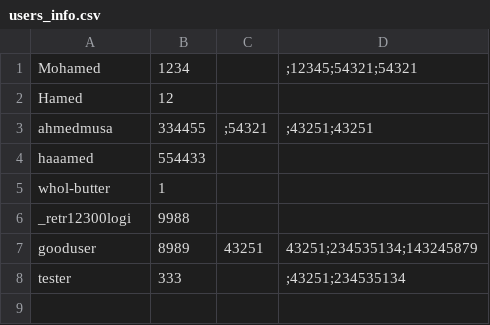
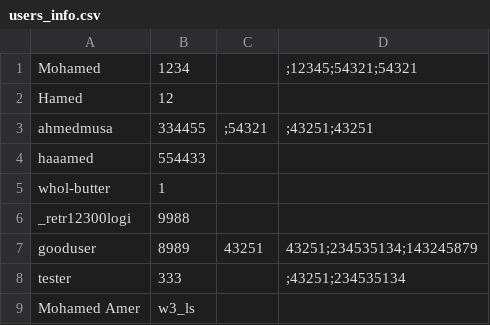
Before and after one commit to omar-rabeh-18/LibraryManagementSystem, a CSV file: LibraryManagementSystem/build/LibraryManagementSystem/csv files/users_info.csv, drawn as a sheet.

```diff
--- a/LibraryManagementSystem/build/LibraryManagementSystem/csv files/users_info.csv
+++ b/LibraryManagementSystem/build/LibraryManagementSystem/csv files/users_info.csv
@@ -8 +8,2 @@ gooduser,8989,43251,43251;234535134;143245879
 tester,333,,;43251;234535134
+Mohamed Amer,w3_ls,,
```
Also changed, not shown: LibraryManagementSystem/build/LibraryManagementSystem/csv files/books_info.csv, LibraryManagementSystem/build/LibraryManagementSystem/csv files/books_request_info.csv, 15 other files.
